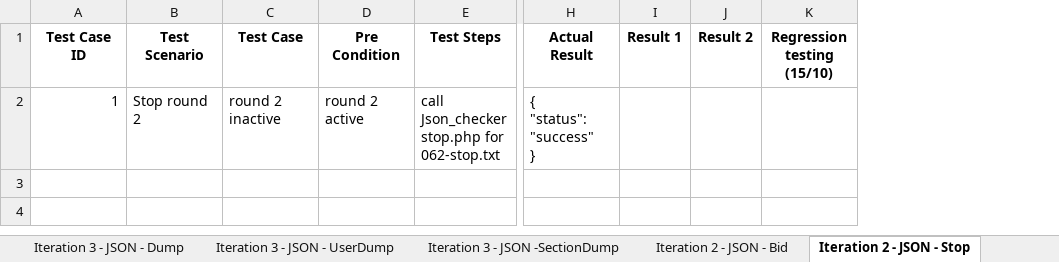
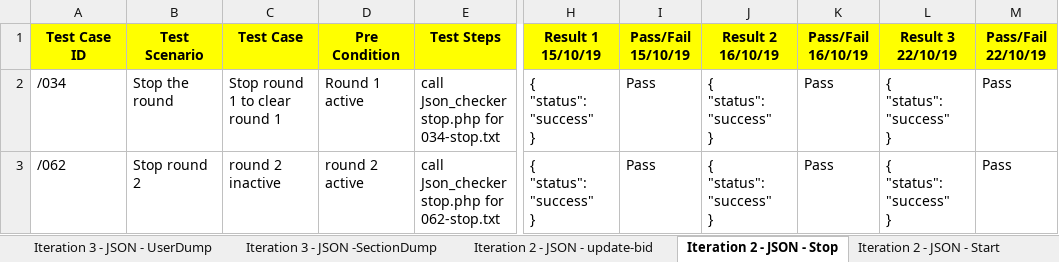
Before and after one commit to one-ice/IS212-Software-Project-Management, an Excel workbook: testing/testcases.xlsx, sheet Iteration 2 - JSON - Stop, drawn as a sheet; only a part is shown, gaps mark what is left out; values as stored, in another font and other column widths than the file's, no borders; removed rows and columns are numbered as before the commit, all else as after; rows hold the shown columns only; ↵ is a line break in a cell; the diff covers the shown part only; the diff names each change by its address in the sheet, - before the commit and + after, or states it on an @@ line.

```diff
--- a/testing/testcases.xlsx (sheet Iteration 2 - JSON - Stop)
+++ b/testing/testcases.xlsx (sheet Iteration 2 - JSON - Stop)
-sheet tab: Iteration 2 - JSON - Bid
+sheet tab: Iteration 2 - JSON - update-bid
-column I (Result 1), empty
-column J (Result 2), empty
-column K (Regression testing (15/10)), empty
+column I (Pass/Fail 15/10/19), row 3: Pass
+column J (Result 2 16/10/19), row 3: { ↵ "status": "success" ↵ }
+column K (Pass/Fail 16/10/19), row 3: Pass
+column L (Result 3 22/10/19), row 3: { ↵ "status": "success" ↵ }
+column M (Pass/Fail 22/10/19), row 3: Pass
-A1:H1 fill: none
+A1:H1 fill: #FFFF00
-H1: Actual Result
+H1: Result 1 15/10/19
+row 2: /034 | Stop the round | Stop round 1 to clear round 1 | Round 1 active | call Json_checker stop.php for 034-stop.txt | { ↵ "status": "success" ↵ } | Pass | { ↵ "status": "success" ↵ } | Pass | { ↵ "status": "success" ↵ } | Pass
-A3 (Test Case ID): 1
+A3 (Test Case ID): /062
```
Also changed, not shown: cell formats elsewhere in this sheet, sheet Iteration 3 - JSON -SectionDump, sheet Iteration 2 - JSON - update-bid, sheet Iteration 3 - JSON - Dump, sheet Iteration 3 - JSON- DropSection, sheet Iteration 3 - JSON - UserDump, sheet Iteration 3 - Manual-Drop Bid, 10 more sheets, other sheet tabs.
